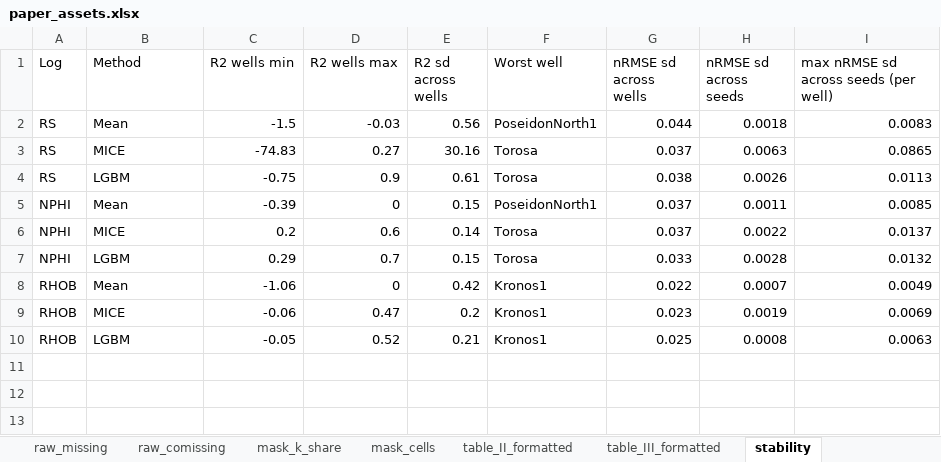
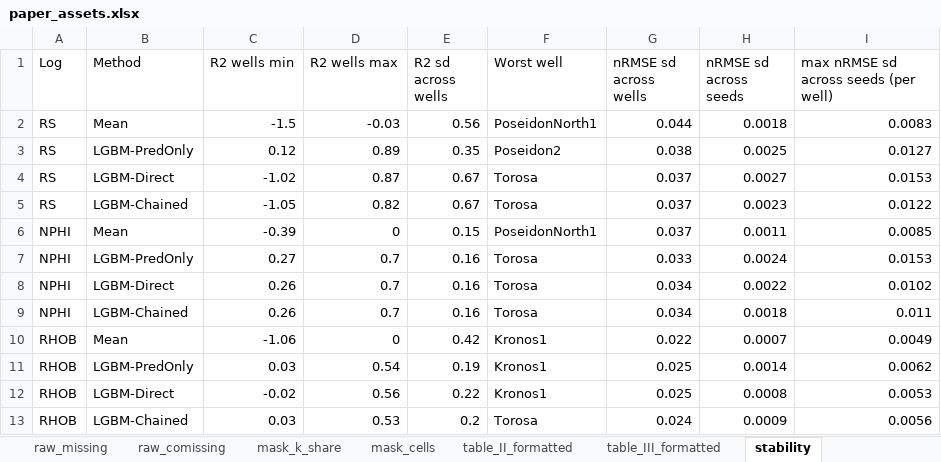
Before and after one commit to hpputro/lithology, an Excel workbook: results/paper/paper_assets.xlsx, sheet stability, drawn as a sheet; values as stored, in another font and other column widths than the file's, no borders; removed rows and columns are numbered as before the commit, all else as after; the diff names each change by its address in the sheet, - before the commit and + after, or states it on an @@ line.

```diff
--- a/results/paper/paper_assets.xlsx (sheet stability)
+++ b/results/paper/paper_assets.xlsx (sheet stability)
+row 3: RS | LGBM-PredOnly | 0.12 | 0.89 | 0.35 | Poseidon2 | 0.038 | 0.0025 | 0.0127
+row 4: RS | LGBM-Direct | -1.02 | 0.87 | 0.67 | Torosa | 0.037 | 0.0027 | 0.0153
-B5 (Method): MICE
+B5 (Method): LGBM-Chained
-C5 (R2 wells min): -74.83
+C5 (R2 wells min): -1.05
-D5 (R2 wells max): 0.27
+D5 (R2 wells max): 0.82
-E5 (R2 sd across wells): 30.16
+E5 (R2 sd across wells): 0.67
-H5 (nRMSE sd across seeds): 0.0063
+H5 (nRMSE sd across seeds): 0.0023
-I5: 0.0865
+I5: 0.0122
-row 4: RS | LGBM | -0.75 | 0.9 | 0.61 | Torosa | 0.038 | 0.0026 | 0.0113
-row 6: NPHI | MICE | 0.2 | 0.6 | 0.14 | Torosa | 0.037 | 0.0022 | 0.0137
-B7 (Method): LGBM
+B7 (Method): LGBM-PredOnly
-C7 (R2 wells min): 0.29
+C7 (R2 wells min): 0.27
-E7 (R2 sd across wells): 0.15
+E7 (R2 sd across wells): 0.16
-H7 (nRMSE sd across seeds): 0.0028
+H7 (nRMSE sd across seeds): 0.0024
-I7: 0.0132
+I7: 0.0153
+row 8: NPHI | LGBM-Direct | 0.26 | 0.7 | 0.16 | Torosa | 0.034 | 0.0022 | 0.0102
+row 9: NPHI | LGBM-Chained | 0.26 | 0.7 | 0.16 | Torosa | 0.034 | 0.0018 | 0.011
-row 9: RHOB | MICE | -0.06 | 0.47 | 0.2 | Kronos1 | 0.023 | 0.0019 | 0.0069
+row 11: RHOB | LGBM-PredOnly | 0.03 | 0.54 | 0.19 | Kronos1 | 0.025 | 0.0014 | 0.0062
-B12 (Method): LGBM
+B12 (Method): LGBM-Direct
-C12 (R2 wells min): -0.05
+C12 (R2 wells min): -0.02
-D12 (R2 wells max): 0.52
+D12 (R2 wells max): 0.56
-E12 (R2 sd across wells): 0.21
+E12 (R2 sd across wells): 0.22
-I12: 0.0063
+I12: 0.0053
+row 13: RHOB | LGBM-Chained | 0.03 | 0.53 | 0.2 | Torosa | 0.024 | 0.0009 | 0.0056
```
Also changed, not shown: sheet per_well_formatted, sheet table_II_formatted, sheet table_III_formatted, 17 other files.
